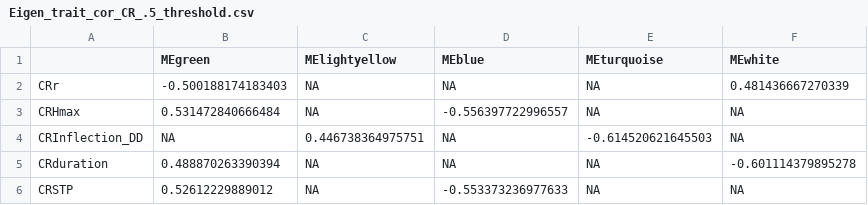
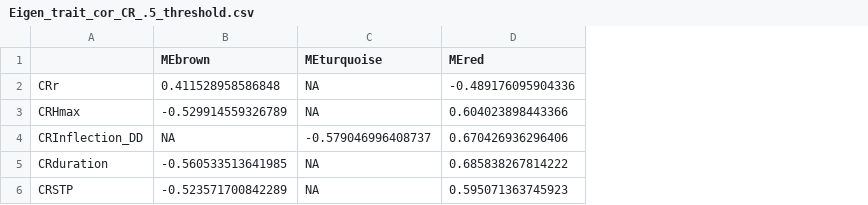
Before and after one commit to MaloofLab/Baker-2019-PLosG-Brapa-neworks, a CSV file: Eigen_trait_cor_CR_.5_threshold.csv, drawn as a sheet; removed rows and columns are numbered as before the commit, all else as after; the diff names each change by its address in the sheet, - before the commit and + after, or states it on an @@ line.

```diff
--- a/Eigen_trait_cor_CR_.5_threshold.csv
+++ b/Eigen_trait_cor_CR_.5_threshold.csv
-column B (MEgreen), rows 2-6: -0.500188174183403 | 0.531472840666484 | NA | 0.488870263390394 | 0.52612229889012
-column C (MElightyellow), rows 2-6: NA | NA | 0.446738364975751 | NA | NA
-column D (MEblue), rows 2-6: NA | -0.556397722996557 | NA | NA | -0.553373236977633
+column B (MEbrown), rows 2-6: 0.411528958586848 | -0.529914559326789 | NA | -0.560533513641985 | -0.523571700842289
-column F (MEwhite), rows 2-6: 0.481436667270339 | NA | NA | -0.601114379895278 | NA
+column D (MEred), rows 2-6: -0.489176095904336 | 0.604023898443366 | 0.670426936296406 | 0.685838267814222 | 0.595071363745923
-C4 (MEturquoise): -0.614520621645503
+C4 (MEturquoise): -0.579046996408737
```
Also changed, not shown: Eigen_trait_cor_UN_.5_threshold.csv, Top_Eigen_genes_CR.csv, 27 other files.
